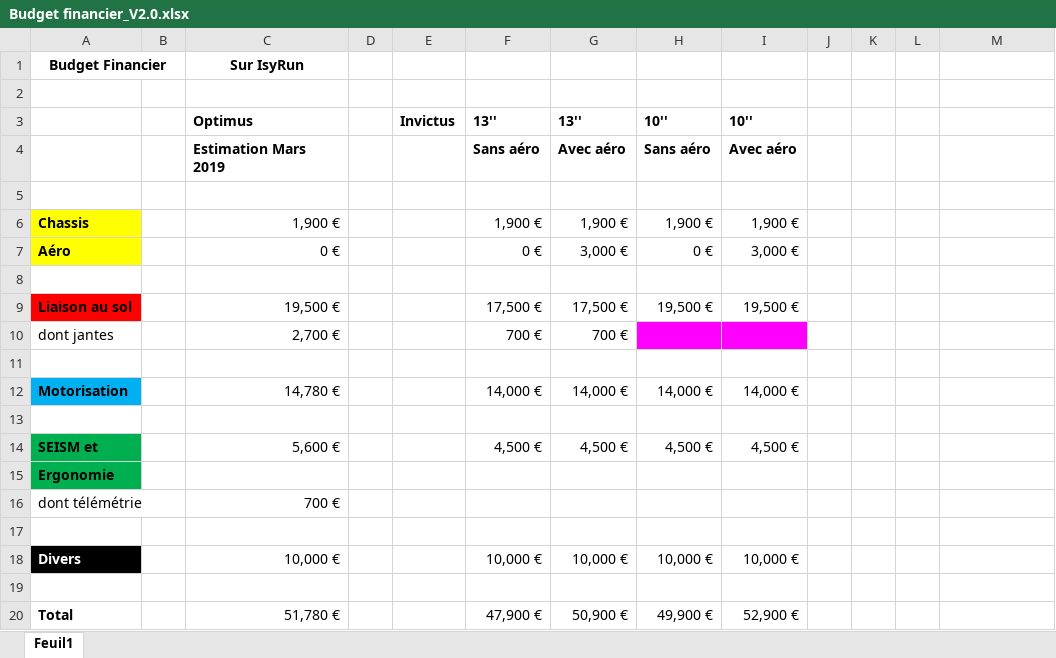
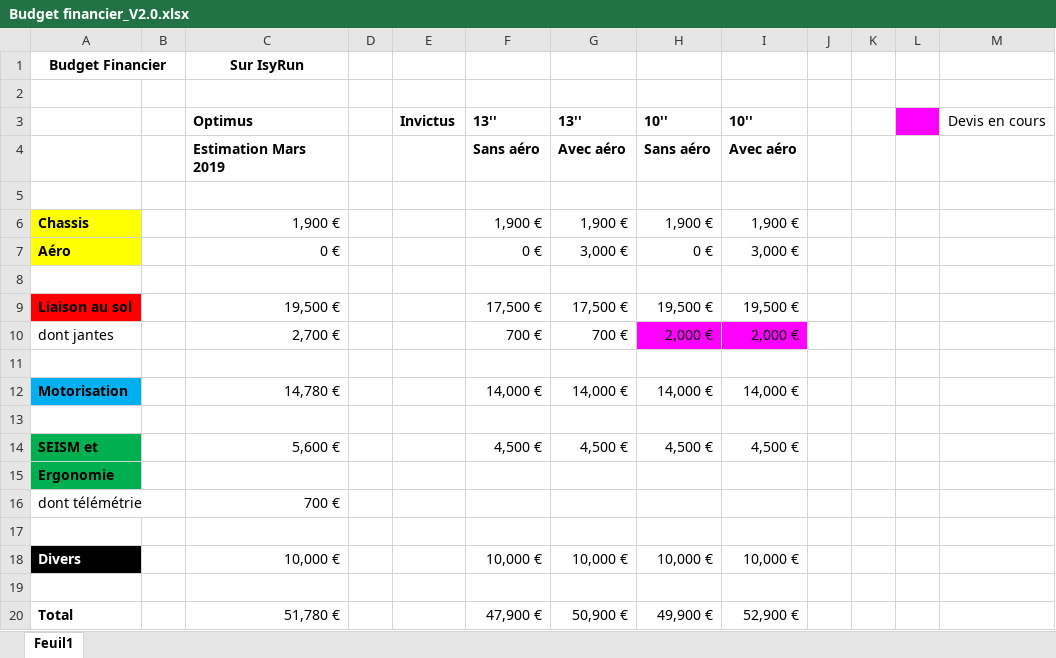
Before and after one commit to EOSCogniton/STUF-2020, an Excel workbook: BP_Budget Previsionnel/BF_Budget Financier/Budget financier_V2.0.xlsx, sheet Feuil1, drawn as a sheet; values as stored, in another font and other column widths than the file's, no borders; charts and pictures not drawn; the diff names each change by its address in the sheet, - before the commit and + after, or states it on an @@ line.

```diff
--- a/BP_Budget Previsionnel/BF_Budget Financier/Budget financier_V2.0.xlsx (sheet Feuil1)
+++ b/BP_Budget Previsionnel/BF_Budget Financier/Budget financier_V2.0.xlsx (sheet Feuil1)
-L3 fill: none
+L3 fill: #FF00FF
-M3: (empty)
+M3: Devis en cours
-H10: (empty)
+H10: 2,000 €
-I10: (empty)
+I10: 2,000 €
```
Also changed, not shown: charts or pictures, 2 other files.
